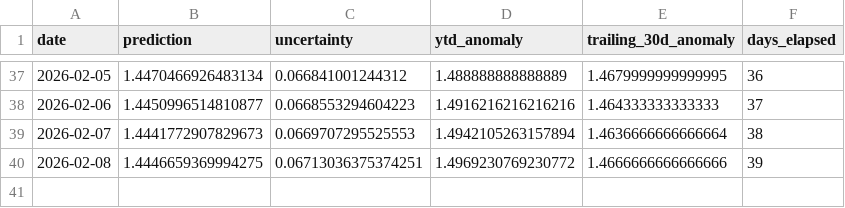
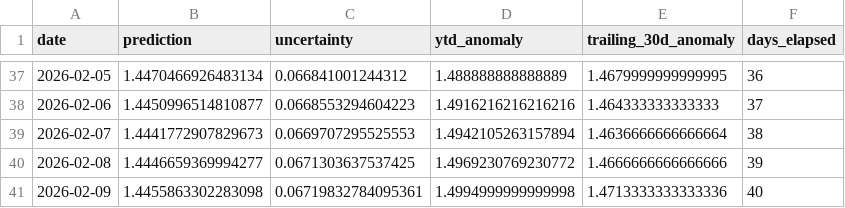
Before and after one commit to hausfath/climate-dashboard, a CSV file: data/projection_history_2026.csv, drawn as a sheet; only a part is shown, gaps mark what is left out.

```diff
--- a/data/projection_history_2026.csv
+++ b/data/projection_history_2026.csv
@@ -39,2 +39,3 @@ date,prediction,uncertainty,ytd_anomaly,trailing_30d_anomaly,days_elapsed
 2026-02-07,1.4441772907829673,0.0669707295525553,1.4942105263157894,1.4636666666666664,38
-2026-02-08,1.4446659369994275,0.06713036375374251,1.4969230769230772,1.4666666666666666,39
+2026-02-08,1.4446659369994277,0.0671303637537425,1.4969230769230772,1.4666666666666666,39
+2026-02-09,1.4455863302283098,0.06719832784095361,1.4994999999999998,1.4713333333333336,40
```
Also changed, not shown: 18 other files.
